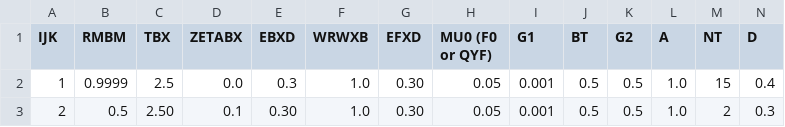
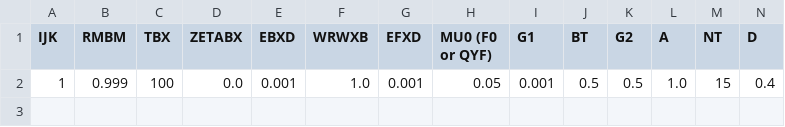
Before and after one commit to naseefo/mhps, a CSV file: OSBI_T_VP.csv, drawn as a sheet; only a part is shown; rows hold the shown columns only; the diff names each change by its address in the sheet, - before the commit and + after, or states it on an @@ line.

```diff
--- a/OSBI_T_VP.csv
+++ b/OSBI_T_VP.csv
-B2 (RMBM): 0.9999
+B2 (RMBM): 0.999
-C2 (TBX): 2.5
+C2 (TBX): 100
-E2 (EBXD): 0.3
+E2 (EBXD): 0.001
-G2 (EFXD): 0.30
+G2 (EFXD): 0.001
-row 3: 2 | 0.5 | 2.50 | 0.1 | 0.30 | 1.0 | 0.30 | 0.05 | 0.001 | 0.5 | 0.5 | 1.0 | 2 | 0.3
```
Also changed, not shown: Excitations.csv, 20 other files.
